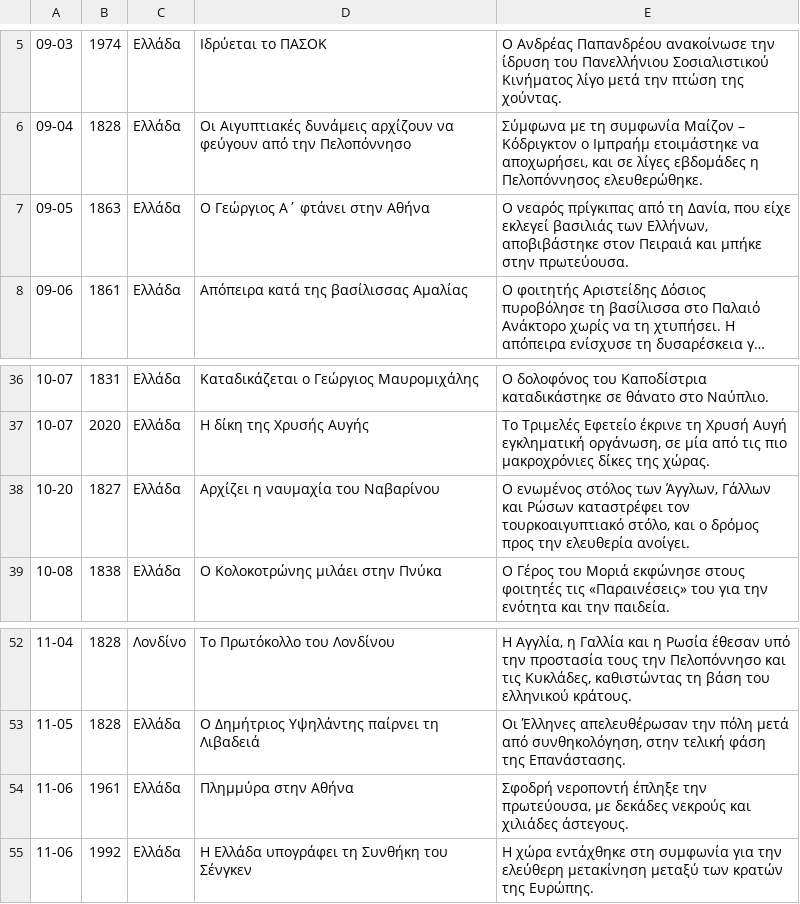
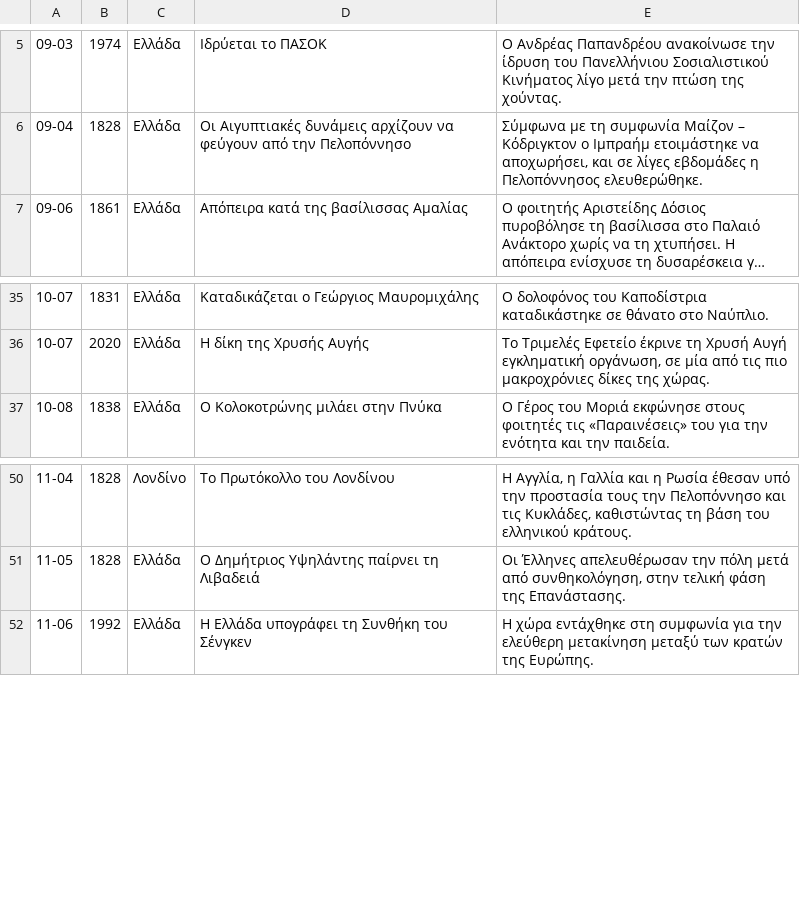
Before and after one commit to gs-applabs/san-shmera, a TSV file: data/events/events-gr-c.tsv, drawn as a sheet; only a part is shown, gaps mark what is left out; long unchanged cells end in …; the diff names each change by its address in the sheet, - before the commit and + after, or states it on an @@ line.

```diff
--- a/data/events/events-gr-c.tsv
+++ b/data/events/events-gr-c.tsv
-row 7: 09-05 | 1863 | Ελλάδα | Ο Γεώργιος Α΄ φτάνει στην Αθήνα | Ο νεαρός πρίγκιπας από τη Δανία, που είχε εκλεγεί βασιλιάς των Ελλήνων, αποβιβάστηκε στον Πειραιά και μπήκε στην πρωτεύουσα.
-row 38: 10-20 | 1827 | Ελλάδα | Αρχίζει η ναυμαχία του Ναβαρίνου | Ο ενωμένος στόλος των Άγγλων, Γάλλων και Ρώσων καταστρέφει τον τουρκοαιγυπτιακό στόλο, και ο δρόμος προς την ελευθερία ανοίγει.
-row 54: 11-06 | 1961 | Ελλάδα | Πλημμύρα στην Αθήνα | Σφοδρή νεροποντή έπληξε την πρωτεύουσα, με δεκάδες νεκρούς και χιλιάδες άστεγους.
```
Also changed, not shown: data/events/events-gr3.tsv, data/events/events-m01.tsv, 36 other files.
